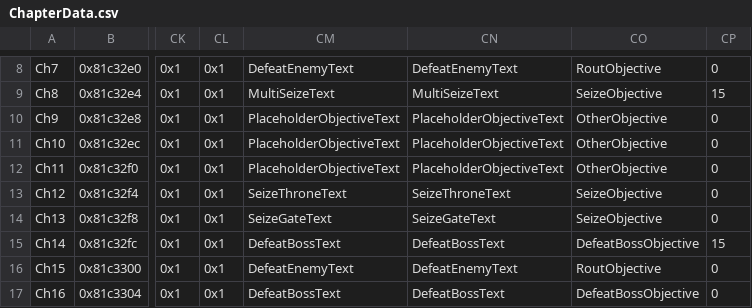
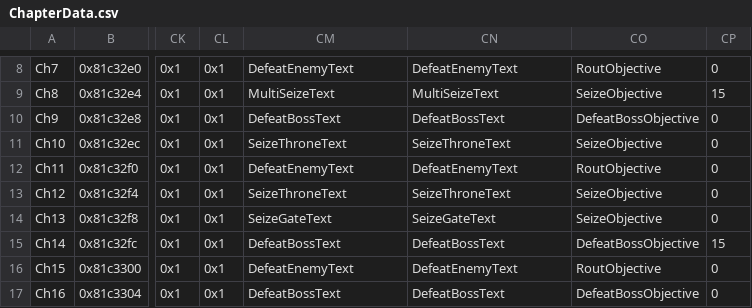
Before and after one commit to Peer56/CommunityBlitz5, a CSV file: Tables/NightmareModules/ChapterData/ChapterData.csv, drawn as a sheet; only a part is shown, gaps mark what is left out; the diff names each change by its address in the sheet, - before the commit and + after, or states it on an @@ line.

```diff
--- a/Tables/NightmareModules/ChapterData/ChapterData.csv
+++ b/Tables/NightmareModules/ChapterData/ChapterData.csv
-CM10: PlaceholderObjectiveText
+CM10: DefeatBossText
-CN10: PlaceholderObjectiveText
+CN10: DefeatBossText
-CO10: OtherObjective
+CO10: DefeatBossObjective
-CM11: PlaceholderObjectiveText
+CM11: SeizeThroneText
-CN11: PlaceholderObjectiveText
+CN11: SeizeThroneText
-CO11: OtherObjective
+CO11: SeizeObjective
-CM12: PlaceholderObjectiveText
+CM12: DefeatEnemyText
-CN12: PlaceholderObjectiveText
+CN12: DefeatEnemyText
-CO12: OtherObjective
+CO12: RoutObjective
```
Also changed, not shown: Tables/NightmareModules/CharactersClasses/CharacterTable.csv, 1 other file.
